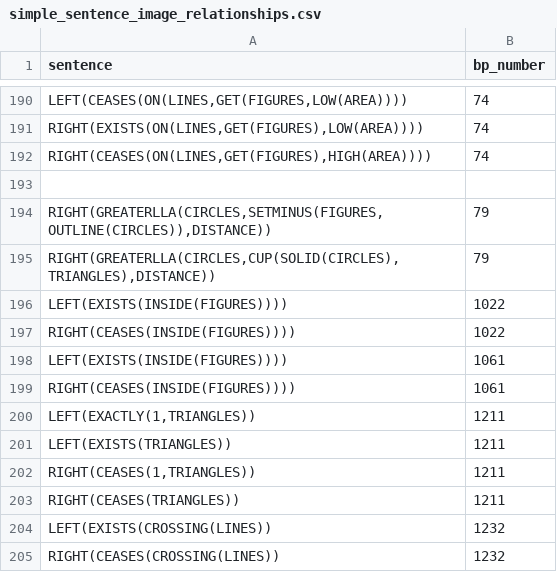
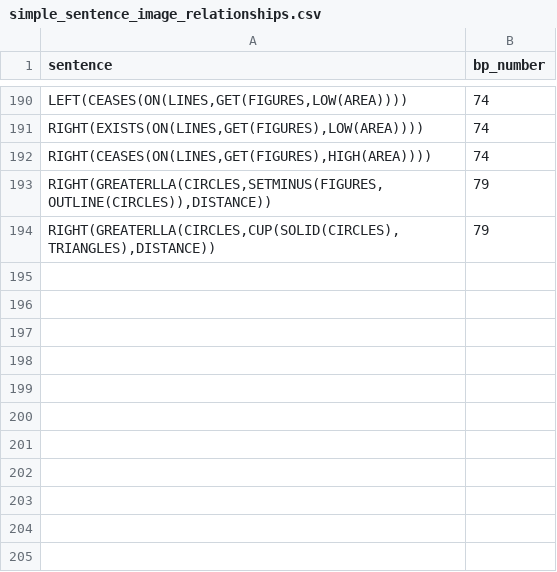
Before and after one commit to Pasha-Akito/BP_Image_generator, a CSV file: data/simple_sentence_image_relationships.csv, drawn as a sheet; only a part is shown, gaps mark what is left out.

```diff
--- a/data/simple_sentence_image_relationships.csv
+++ b/data/simple_sentence_image_relationships.csv
@@ -192,14 +192,3 @@
 "RIGHT(CEASES(ON(LINES,GET(FIGURES),HIGH(AREA))))",74
-
 "RIGHT(GREATERLLA(CIRCLES,SETMINUS(FIGURES,OUTLINE(CIRCLES)),DISTANCE))",79
 "RIGHT(GREATERLLA(CIRCLES,CUP(SOLID(CIRCLES),TRIANGLES),DISTANCE))",79
-"LEFT(EXISTS(INSIDE(FIGURES))))",1022
-"RIGHT(CEASES(INSIDE(FIGURES))))",1022
-"LEFT(EXISTS(INSIDE(FIGURES))))",1061
-"RIGHT(CEASES(INSIDE(FIGURES))))",1061
-"LEFT(EXACTLY(1,TRIANGLES))",1211
-"LEFT(EXISTS(TRIANGLES))",1211
-"RIGHT(CEASES(1,TRIANGLES))",1211
-"RIGHT(CEASES(TRIANGLES))",1211
-"LEFT(EXISTS(CROSSING(LINES))",1232
-"RIGHT(CEASES(CROSSING(LINES))",1232
```
Also changed, not shown: 2 other files.
